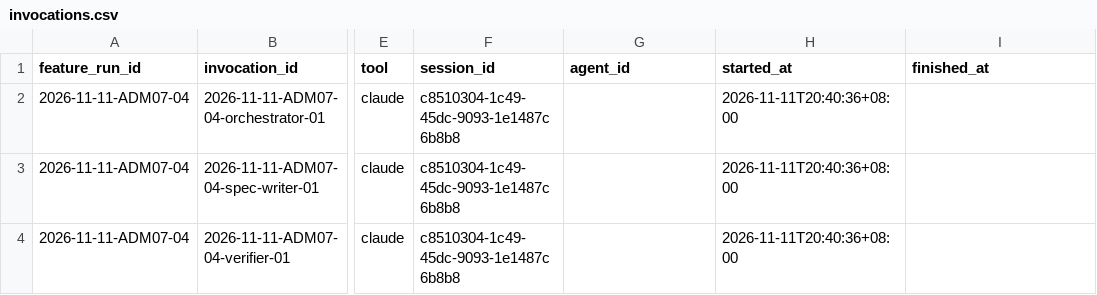
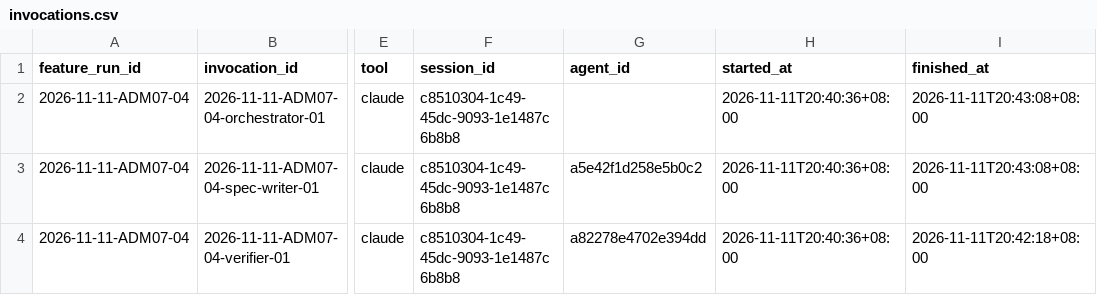
Before and after one commit to CS3227-2610-MP4-learnSWE/CS3227-2610-MP4, a CSV file: workflow/usage/runs/2026-11-11-ADM07-04/invocations.csv, drawn as a sheet; only a part is shown, gaps mark what is left out; the diff names each change by its address in the sheet, - before the commit and + after, or states it on an @@ line.

```diff
--- a/workflow/usage/runs/2026-11-11-ADM07-04/invocations.csv
+++ b/workflow/usage/runs/2026-11-11-ADM07-04/invocations.csv
-I2:I3 (finished_at): (empty)
+I2:I3 (finished_at): 2026-11-11T20:43:08+08:00
-G3 (agent_id): (empty)
+G3 (agent_id): a5e42f1d258e5b0c2
-G4 (agent_id): (empty)
+G4 (agent_id): a82278e4702e394dd
-I4 (finished_at): (empty)
+I4 (finished_at): 2026-11-11T20:42:18+08:00
```
Also changed, not shown: 4 other files.
